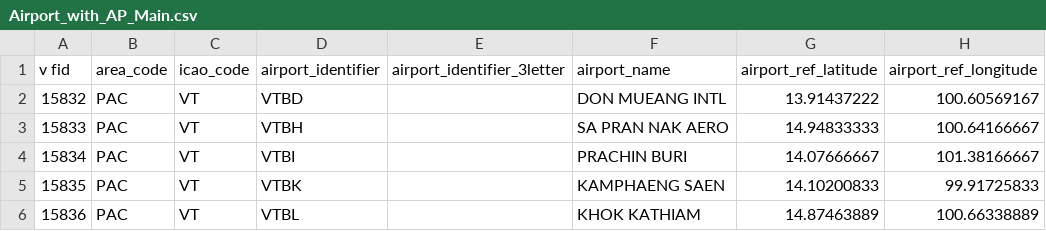
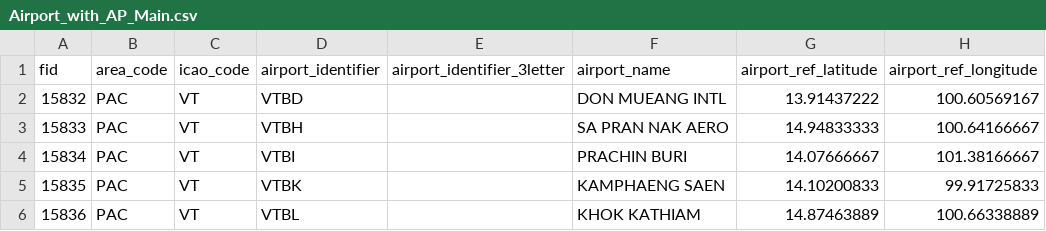
Before and after one commit to Changplay12345/flight-animation, a CSV file: public/airports/Airport_with_AP_Main.csv, drawn as a sheet; only a part is shown; the diff names each change by its address in the sheet, - before the commit and + after, or states it on an @@ line.

Commit message:
Fix CSV header: remove 'v ' prefix from fid column

```diff
--- a/public/airports/Airport_with_AP_Main.csv
+++ b/public/airports/Airport_with_AP_Main.csv
-A1: v fid
+A1: fid
```
